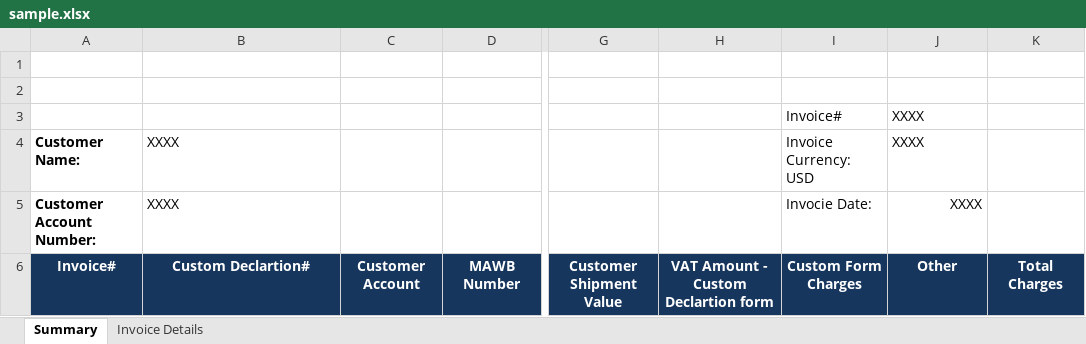
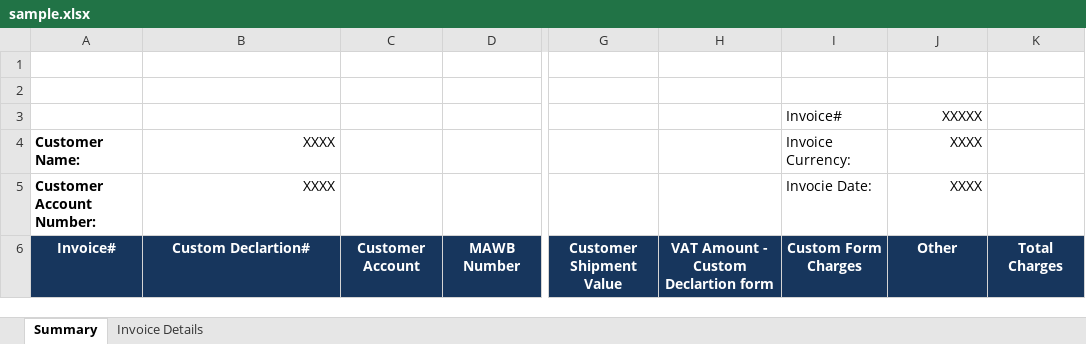
Before and after one commit to murtazakhalid77/smsa, an Excel workbook: src/main/resources/sample.xlsx, sheet Summary, drawn as a sheet; only a part is shown, gaps mark what is left out; values as stored, in another font and other column widths than the file's, no borders; charts and pictures not drawn; the diff names each change by its address in the sheet, - before the commit and + after, or states it on an @@ line.

```diff
--- a/src/main/resources/sample.xlsx (sheet Summary)
+++ b/src/main/resources/sample.xlsx (sheet Summary)
-J3: XXXX
+J3: XXXXX
-J3:J4 alignment: left
+J3:J4 alignment: right
-B4:B5 alignment: left
+B4:B5 alignment: right
-I4: Invoice Currency: USD
+I4: Invoice Currency:
```
Also changed, not shown: charts or pictures, 5 other files.
